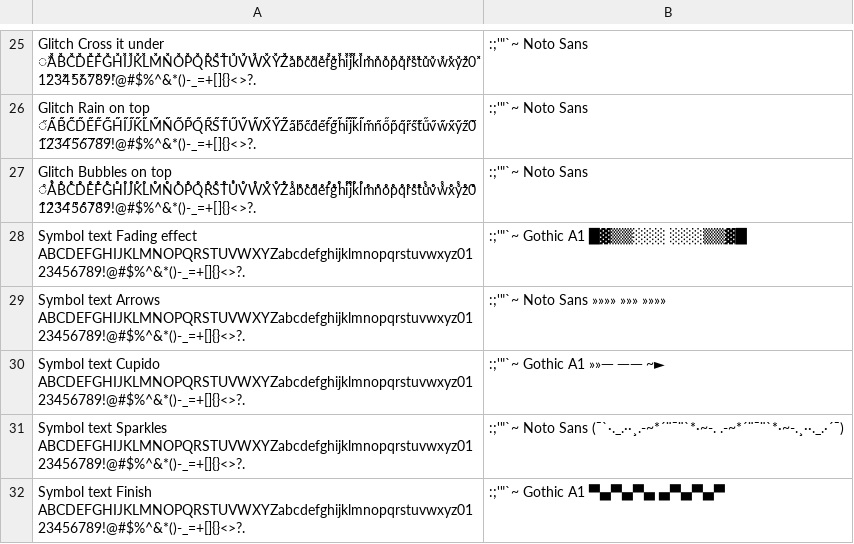
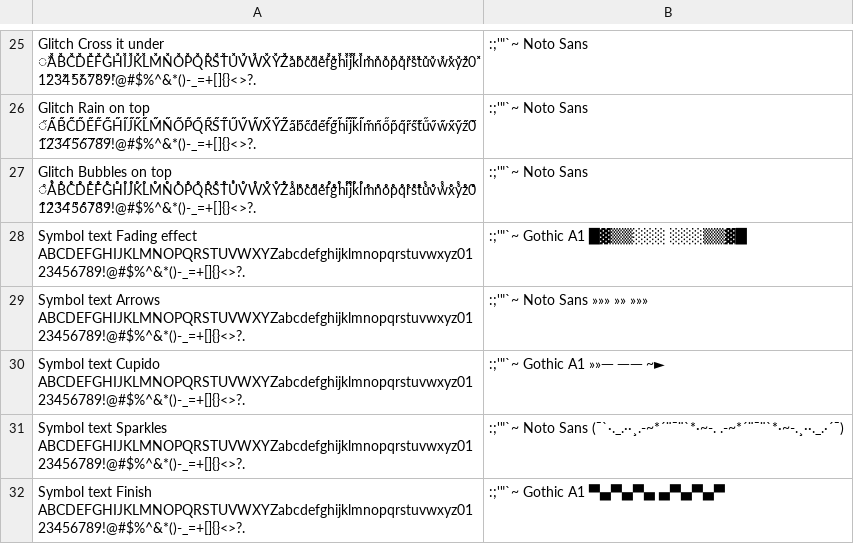
Before and after one commit to adobecom/da-express-milo, a CSV file: scripts/font-generator/v2/v2.csv, drawn as a sheet; only a part is shown, gaps mark what is left out.

```diff
--- a/scripts/font-generator/v2/v2.csv
+++ b/scripts/font-generator/v2/v2.csv
@@ -28,3 +28,3 @@ Glitch	Bubbles on top	̊Å̊B̊̊C̊̊D̊̊E̊̊F̊̊G̊̊H̊̊I̊̊J̊̊K̊̊L
 Symbol text	Fading effect	ABCDEFGHIJKLMNOPQRSTUVWXYZabcdefghijklmnopqrstuvwxyz0123456789!@#$%^&*()-_=+[]{}<>?.,:;'"`~	Gothic A1	█▓▒▒░░░		░░░▒▒▓█	
-Symbol text	Arrows	ABCDEFGHIJKLMNOPQRSTUVWXYZabcdefghijklmnopqrstuvwxyz0123456789!@#$%^&*()-_=+[]{}<>?.,:;'"`~	Noto Sans	»»»»	»»»	»»»»	
+Symbol text	Arrows	ABCDEFGHIJKLMNOPQRSTUVWXYZabcdefghijklmnopqrstuvwxyz0123456789!@#$%^&*()-_=+[]{}<>?.,:;'"`~	Noto Sans	»»»	»»	»»»	
 Symbol text	Cupido	ABCDEFGHIJKLMNOPQRSTUVWXYZabcdefghijklmnopqrstuvwxyz0123456789!@#$%^&*()-_=+[]{}<>?.,:;'"`~	Gothic A1	»»ᅳ	ᅳᅳ	~►	
```
Also changed, not shown: 1 other file.
